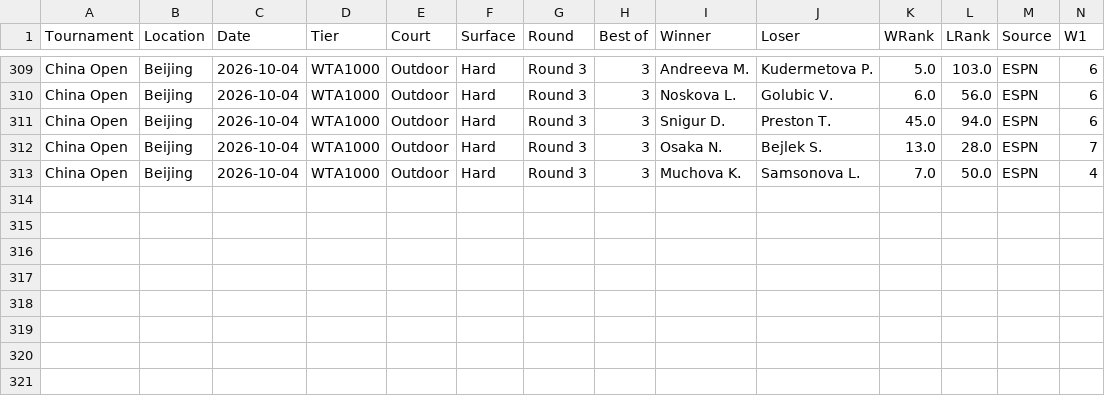
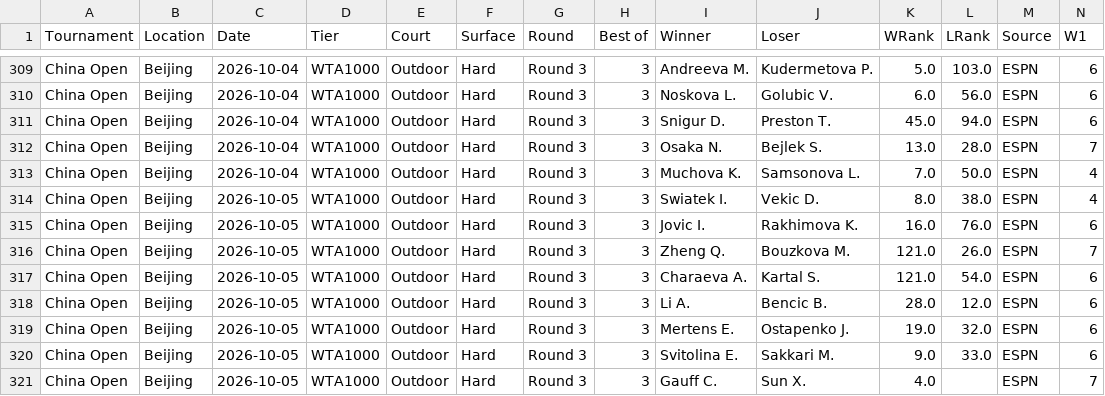
Before and after one commit to AVanneste/sports-analytics-platform, a CSV file: Tennis/data/raw/wta_espn.csv, drawn as a sheet; only a part is shown, gaps mark what is left out; rows hold the shown columns only; the diff names each change by its address in the sheet, - before the commit and + after, or states it on an @@ line.

```diff
--- a/Tennis/data/raw/wta_espn.csv
+++ b/Tennis/data/raw/wta_espn.csv
+row 314: China Open | Beijing | 2026-10-05 | WTA1000 | Outdoor | Hard | Round 3 | 3 | Swiatek I. | Vekic D. | 8.0 | 38.0 | ESPN | 4
+row 315: China Open | Beijing | 2026-10-05 | WTA1000 | Outdoor | Hard | Round 3 | 3 | Jovic I. | Rakhimova K. | 16.0 | 76.0 | ESPN | 6
+row 316: China Open | Beijing | 2026-10-05 | WTA1000 | Outdoor | Hard | Round 3 | 3 | Zheng Q. | Bouzkova M. | 121.0 | 26.0 | ESPN | 7
+row 317: China Open | Beijing | 2026-10-05 | WTA1000 | Outdoor | Hard | Round 3 | 3 | Charaeva A. | Kartal S. | 121.0 | 54.0 | ESPN | 6
+row 318: China Open | Beijing | 2026-10-05 | WTA1000 | Outdoor | Hard | Round 3 | 3 | Li A. | Bencic B. | 28.0 | 12.0 | ESPN | 6
+row 319: China Open | Beijing | 2026-10-05 | WTA1000 | Outdoor | Hard | Round 3 | 3 | Mertens E. | Ostapenko J. | 19.0 | 32.0 | ESPN | 6
+row 320: China Open | Beijing | 2026-10-05 | WTA1000 | Outdoor | Hard | Round 3 | 3 | Svitolina E. | Sakkari M. | 9.0 | 33.0 | ESPN | 6
+row 321: China Open | Beijing | 2026-10-05 | WTA1000 | Outdoor | Hard | Round 3 | 3 | Gauff C. | Sun X. | 4.0 |  | ESPN | 7
```
Also changed, not shown: Tennis/data/raw/atp_espn.csv, 10 other files.
